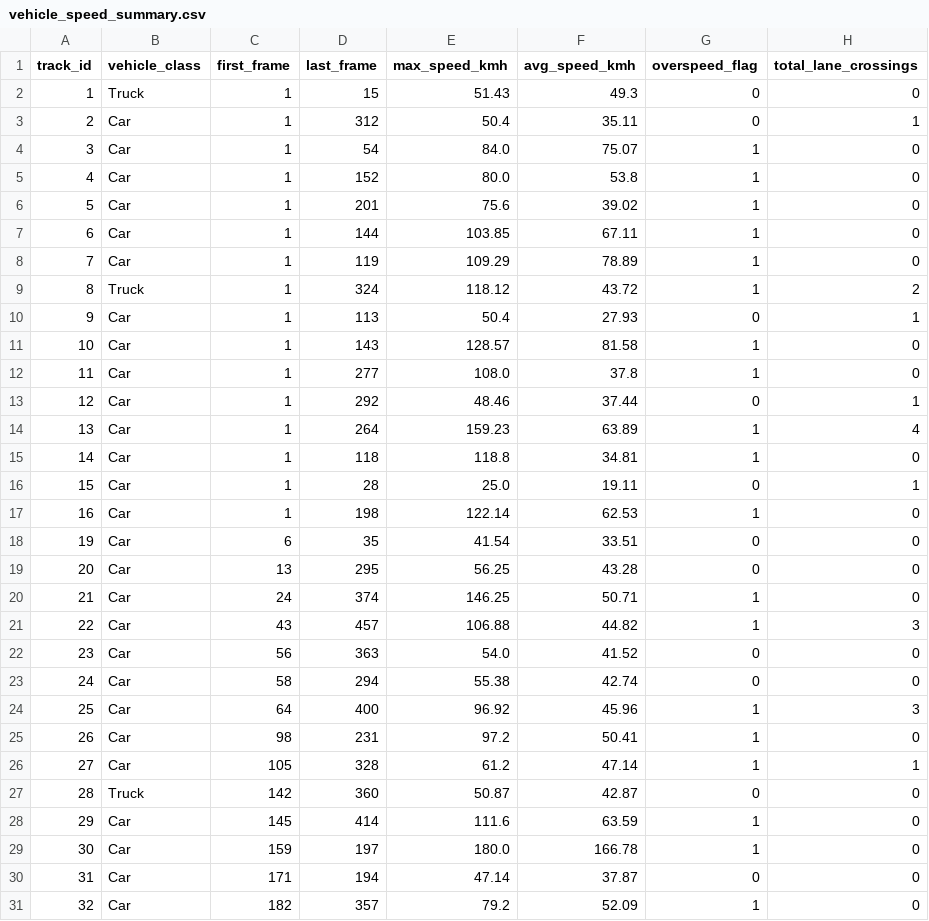
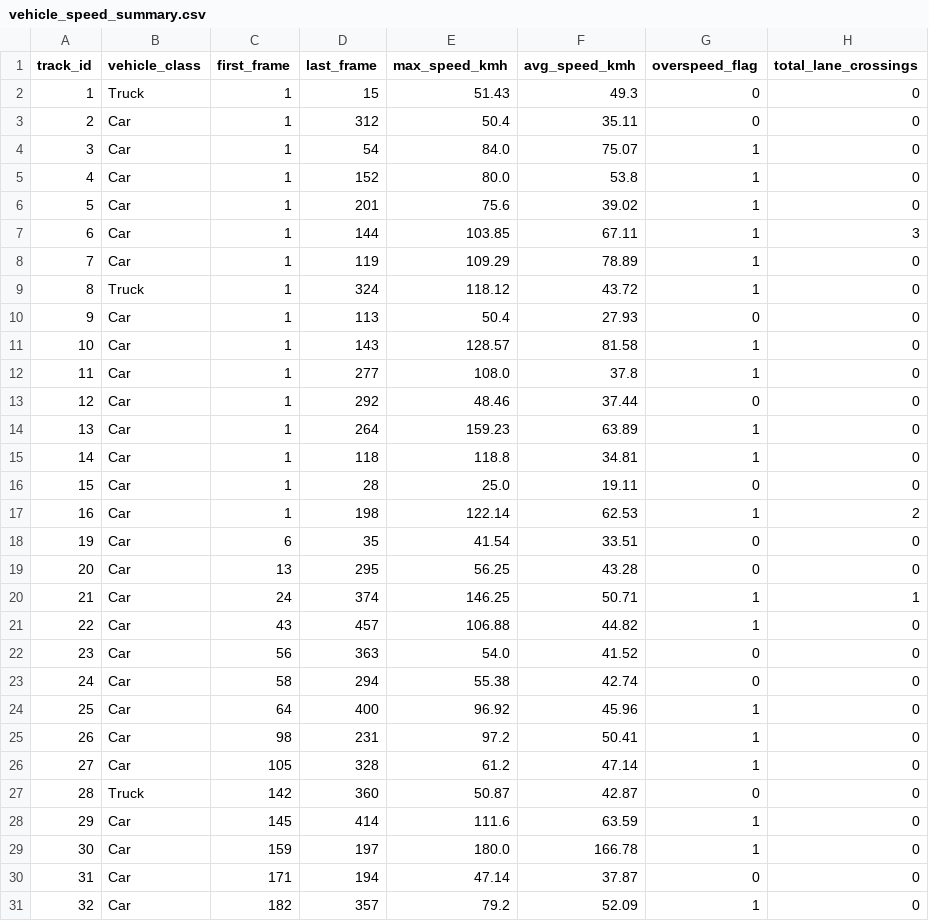
Before and after one commit to akhil-codec/TrafficSENSE, a CSV file: Input_&_Output/vehicle_speed_summary.csv, drawn as a sheet; only a part is shown; the diff covers the shown part only.

```diff
--- a/Input_&_Output/vehicle_speed_summary.csv
+++ b/Input_&_Output/vehicle_speed_summary.csv
@@ -2,3 +2,3 @@ track_id,vehicle_class,first_frame,last_frame,max_speed_kmh,avg_speed_kmh,oversp
 1,Truck,1,15,51.43,49.3,0,0
-2,Car,1,312,50.4,35.11,0,1
+2,Car,1,312,50.4,35.11,0,0
 3,Car,1,54,84.0,75.07,1,0
@@ -6,22 +6,22 @@ track_id,vehicle_class,first_frame,last_frame,max_speed_kmh,avg_speed_kmh,oversp
 5,Car,1,201,75.6,39.02,1,0
-6,Car,1,144,103.85,67.11,1,0
+6,Car,1,144,103.85,67.11,1,3
 7,Car,1,119,109.29,78.89,1,0
-8,Truck,1,324,118.12,43.72,1,2
-9,Car,1,113,50.4,27.93,0,1
+8,Truck,1,324,118.12,43.72,1,0
+9,Car,1,113,50.4,27.93,0,0
 10,Car,1,143,128.57,81.58,1,0
 11,Car,1,277,108.0,37.8,1,0
-12,Car,1,292,48.46,37.44,0,1
-13,Car,1,264,159.23,63.89,1,4
+12,Car,1,292,48.46,37.44,0,0
+13,Car,1,264,159.23,63.89,1,0
 14,Car,1,118,118.8,34.81,1,0
-15,Car,1,28,25.0,19.11,0,1
-16,Car,1,198,122.14,62.53,1,0
+15,Car,1,28,25.0,19.11,0,0
+16,Car,1,198,122.14,62.53,1,2
 19,Car,6,35,41.54,33.51,0,0
 20,Car,13,295,56.25,43.28,0,0
-21,Car,24,374,146.25,50.71,1,0
-22,Car,43,457,106.88,44.82,1,3
+21,Car,24,374,146.25,50.71,1,1
+22,Car,43,457,106.88,44.82,1,0
 23,Car,56,363,54.0,41.52,0,0
 24,Car,58,294,55.38,42.74,0,0
-25,Car,64,400,96.92,45.96,1,3
+25,Car,64,400,96.92,45.96,1,0
 26,Car,98,231,97.2,50.41,1,0
-27,Car,105,328,61.2,47.14,1,1
+27,Car,105,328,61.2,47.14,1,0
 28,Truck,142,360,50.87,42.87,0,0
```
Also changed, not shown: 22 edited cells elsewhere in this file, Input_&_Output/vehicle_speeds.csv, 11 other files.
